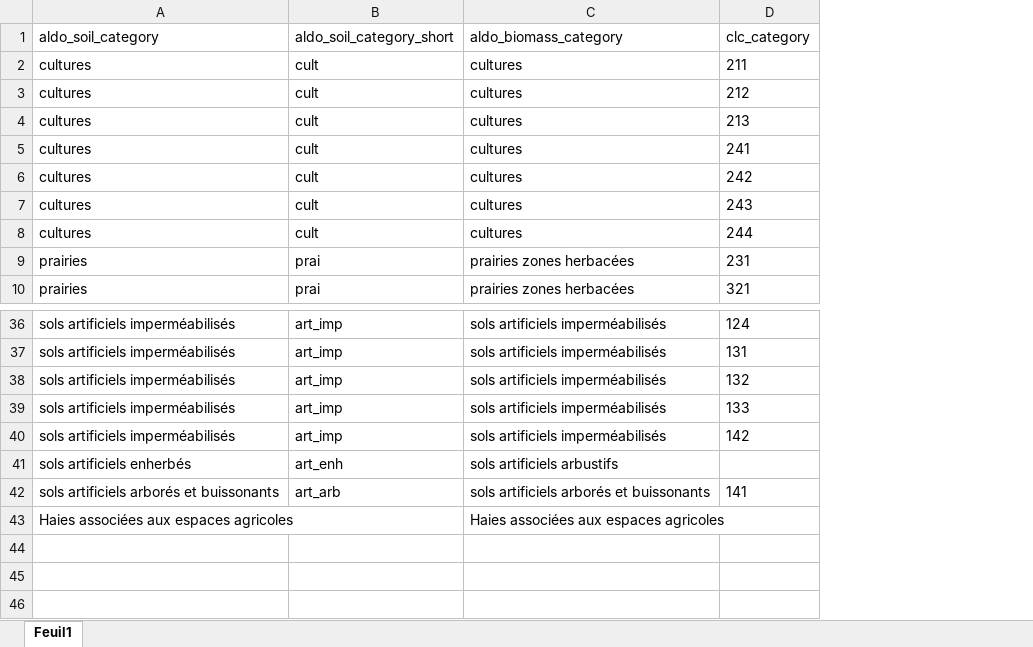
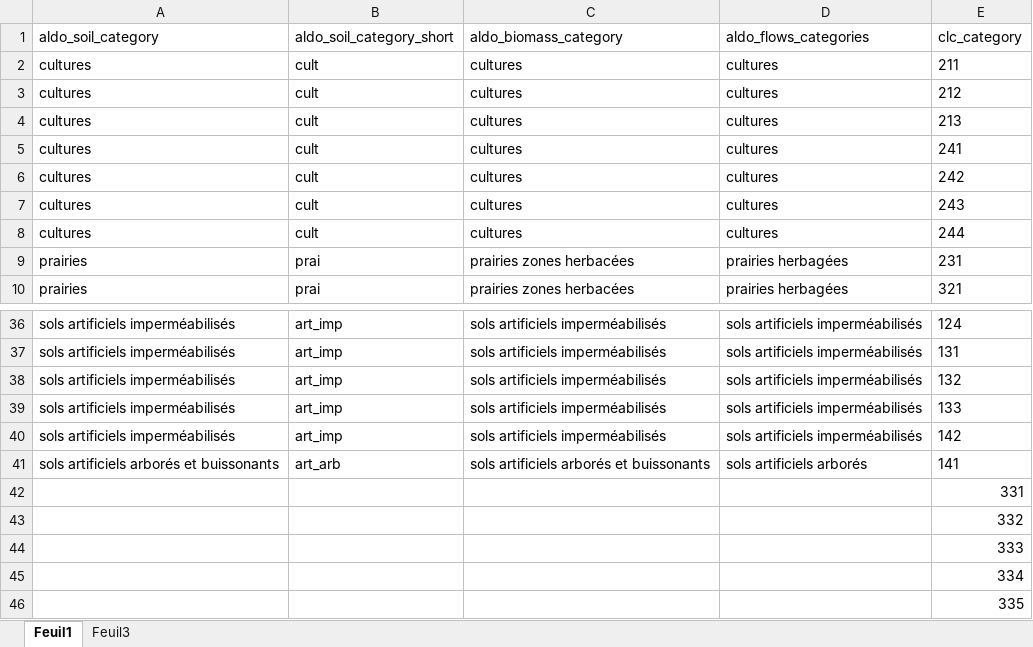
Before and after one commit to silvia-team/silvia, an Excel workbook: data/aldo_clc_categories.xlsx, sheet Feuil1, drawn as a sheet; only a part is shown, gaps mark what is left out; values as stored, in another font and other column widths than the file's, no borders; removed rows and columns are numbered as before the commit, all else as after; the diff names each change by its address in the sheet, - before the commit and + after, or states it on an @@ line.

```diff
--- a/data/aldo_clc_categories.xlsx (sheet Feuil1)
+++ b/data/aldo_clc_categories.xlsx (sheet Feuil1)
+sheet tab: Feuil3
+column D (aldo_flows_categories), rows 2-10: cultures | cultures | cultures | cultures | cultures | cultures | cultures | prairies herbagées | prairies herbagées; rows 36-41: sols artificiels imperméabilisés | sols artificiels imperméabilisés | sols artificiels imperméabilisés | sols artificiels imperméabilisés | sols artificiels imperméabilisés | sols artificiels arborés
-row 41: sols artificiels enherbés | art_enh | sols artificiels arbustifs
-row 43: Haies associées aux espaces agricoles |  | Haies associées aux espaces agricoles
+row 42:  |  |  |  | 331
+row 43:  |  |  |  | 332
+row 44:  |  |  |  | 333
+row 45:  |  |  |  | 334
+row 46:  |  |  |  | 335
```
Also changed, not shown: 45 other files.
